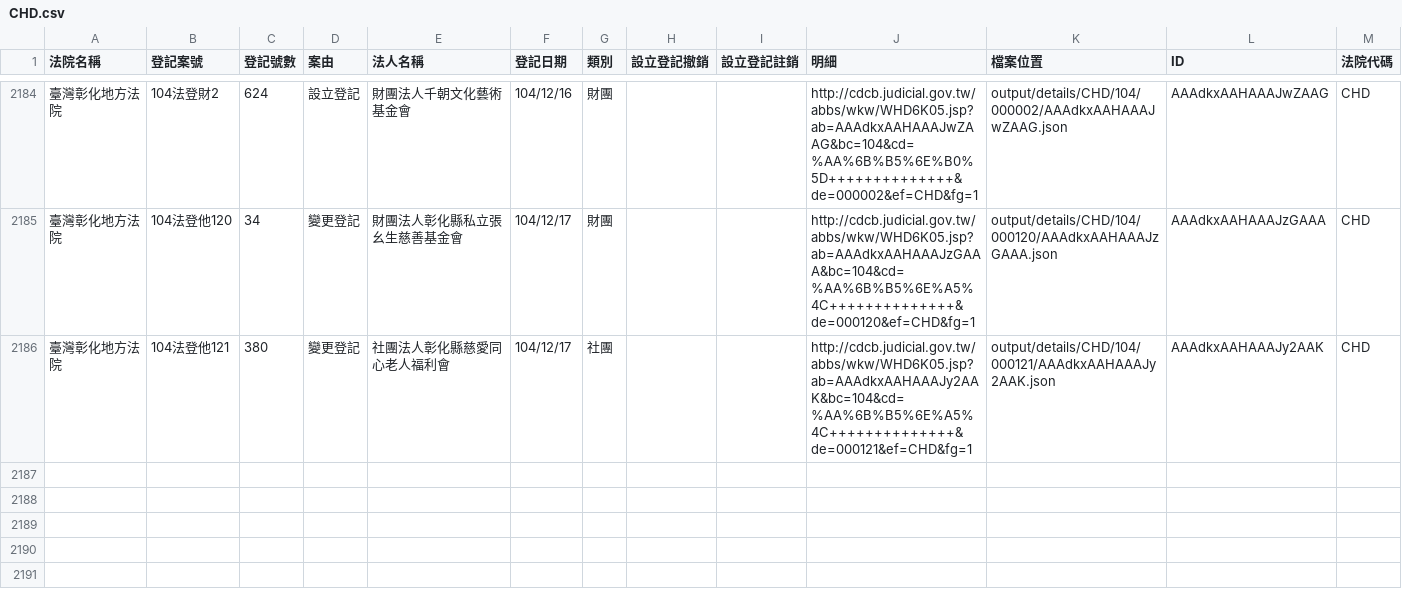
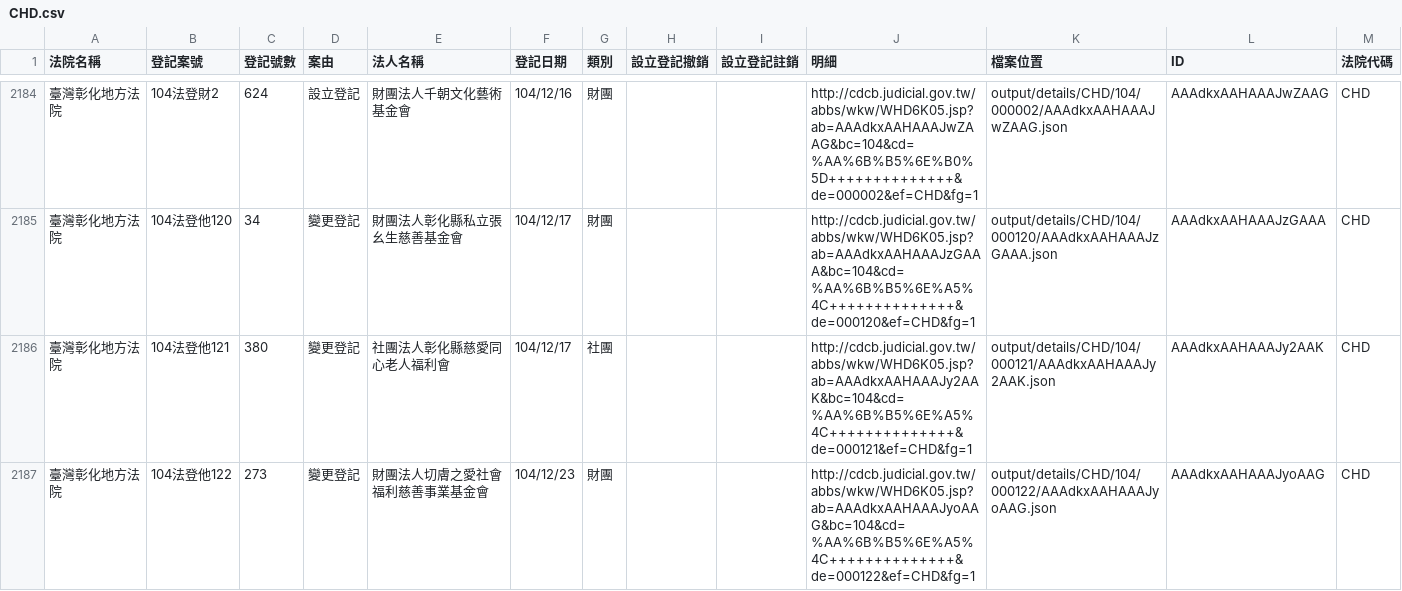
Before and after one commit to taichunmin/foundationtw, a CSV file: output/lists/CHD.csv, drawn as a sheet; only a part is shown, gaps mark what is left out.

```diff
--- a/output/lists/CHD.csv
+++ b/output/lists/CHD.csv
@@ -2186 +2186,2 @@
 臺灣彰化地方法院,104法登他121,380,變更登記,社團法人彰化縣慈愛同心老人福利會,104/12/17,社團,,,http://cdcb.judicial.gov.tw/abbs/wkw/WHD6K05.jsp?ab=AAAdkxAAHAAAJy2AAK&bc=104&cd=%AA%6B%B5%6E%A5%4C++++++++++++++&de=000121&ef=CHD&fg=1,output/details/CHD/104/000121/AAAdkxAAHAAAJy2AAK.json,AAAdkxAAHAAAJy2AAK,CHD
+臺灣彰化地方法院,104法登他122,273,變更登記,財團法人切膚之愛社會福利慈善事業基金會,104/12/23,財團,,,http://cdcb.judicial.gov.tw/abbs/wkw/WHD6K05.jsp?ab=AAAdkxAAHAAAJyoAAG&bc=104&cd=%AA%6B%B5%6E%A5%4C++++++++++++++&de=000122&ef=CHD&fg=1,output/details/CHD/104/000122/AAAdkxAAHAAAJyoAAG.json,AAAdkxAAHAAAJyoAAG,CHD
```
Also changed, not shown: output/lists/HLD.csv, output/lists/PTD.csv, 44 other files.
